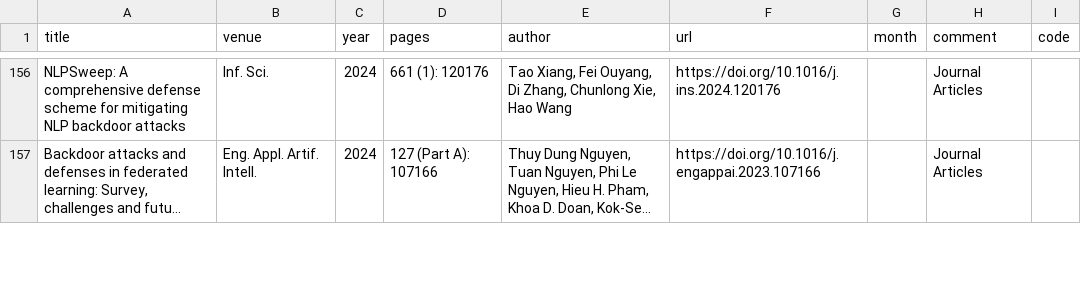
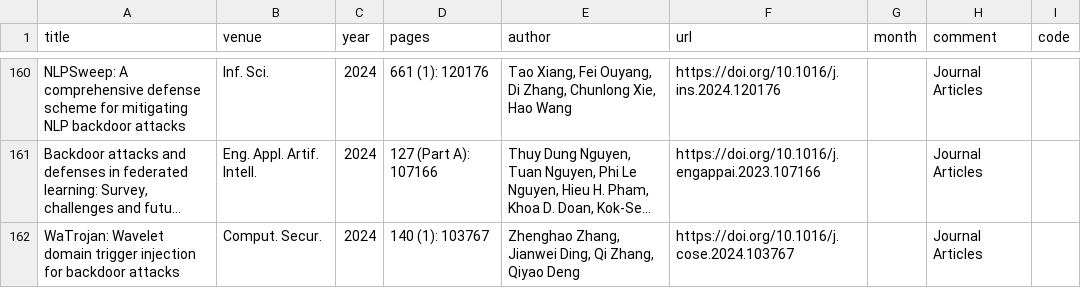
Before and after one commit to mtuann/research-papers, a CSV file: data/papers_backdoor.csv, drawn as a sheet; only a part is shown, gaps mark what is left out; long unchanged cells end in …; the diff covers the shown part only; the diff names each change by its address in the sheet, - before the commit and + after, or states it on an @@ line.

```diff
--- a/data/papers_backdoor.csv
+++ b/data/papers_backdoor.csv
+row 162: WaTrojan: Wavelet domain trigger injection for backdoor attacks | Comput. Secur. | 2024 | 140 (1): 103767 | Zhenghao Zhang, Jianwei Ding, Qi Zhang, Qiyao Deng | https://doi.org/10.1016/j.cose.2024.103767 |  | Journal Articles
```
Also changed, not shown: 16 added rows, 5 removed rows and 1 edited cell elsewhere in this file, data/papers_unlearn.csv, 1 other file.
